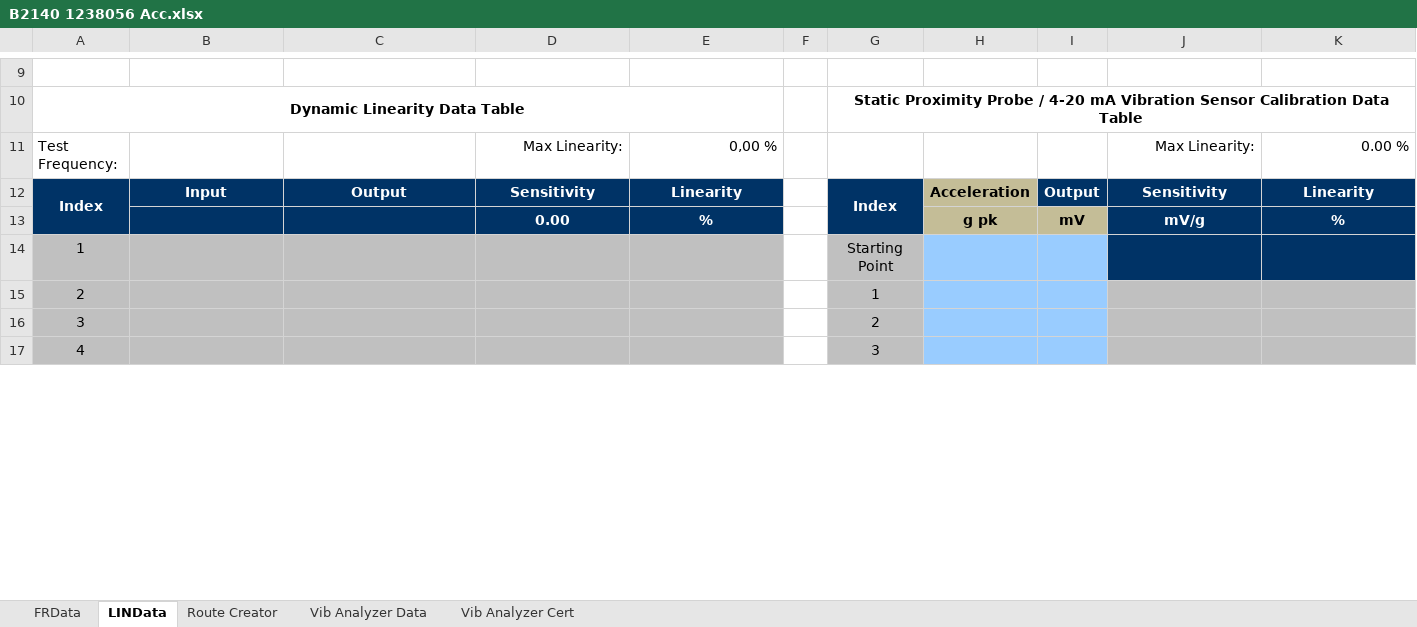
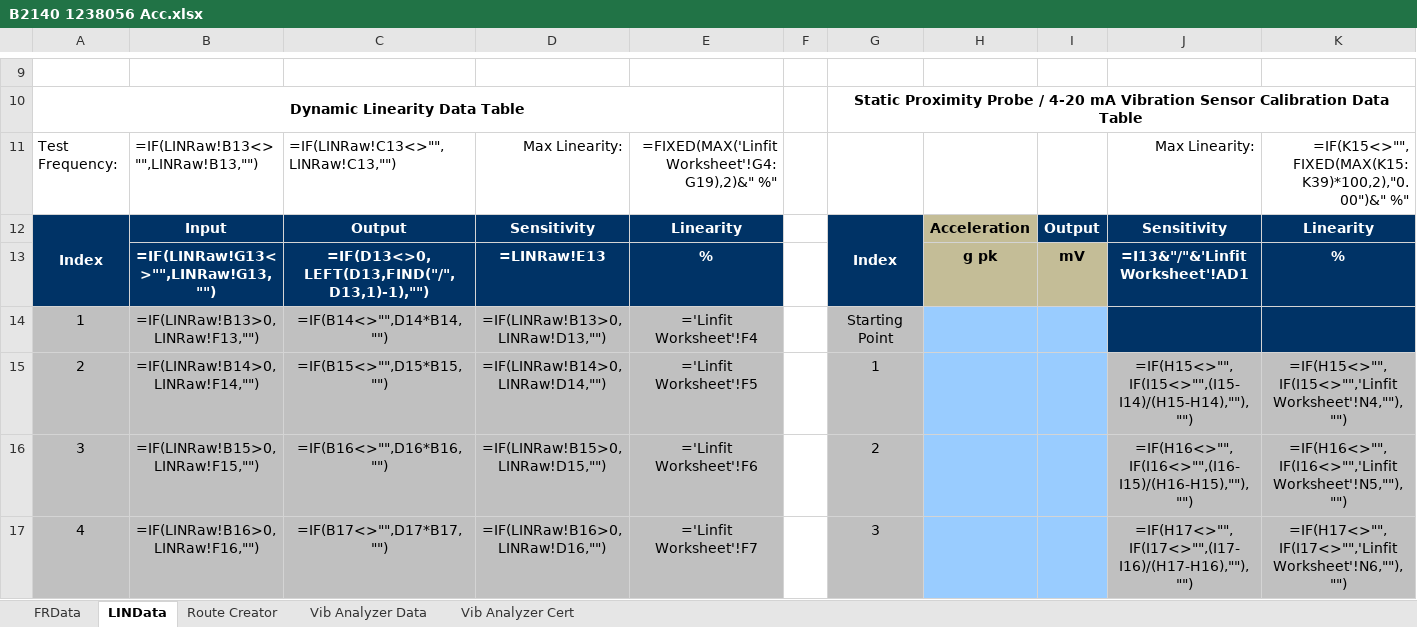
Before and after one commit to BuxBunny26/Calibration-Template, an Excel workbook: Data/B2140 1238056 Acc.xlsx, sheet LINData, drawn as a sheet; only a part is shown, gaps mark what is left out; values as stored, in another font and other column widths than the file's, no borders; formulas without a stored value are shown as written; charts and pictures not drawn; the diff covers the shown part only; the diff names each change by its address in the sheet, - before the commit and + after, or states it on an @@ line.

```diff
--- a/Data/B2140 1238056 Acc.xlsx (sheet LINData)
+++ b/Data/B2140 1238056 Acc.xlsx (sheet LINData)
-B11: (empty)
+B11: =IF(LINRaw!B13<>"",LINRaw!B13,"")
-C11: (empty)
+C11: =IF(LINRaw!C13<>"",LINRaw!C13,"")
-E11: 0,00 %
+E11: =FIXED(MAX('Linfit Worksheet'!G4:G19),2)&" %"
-K11: 0.00 %
+K11: =IF(K15<>"",FIXED(MAX(K15:K39)*100,2),"0.00")&" %"
-A13 fill: #003366
+A13 fill: none
-B13: (empty)
+B13: =IF(LINRaw!G13<>"",LINRaw!G13,"")
-C13: (empty)
+C13: =IF(D13<>0,LEFT(D13,FIND("/",D13,1)-1),"")
-D13: 0.00
+D13: =LINRaw!E13
-G13 fill: #003366
+G13 fill: none
-J13: mV/g
+J13: =I13&"/"&'Linfit Worksheet'!AD1
-B14: (empty)
+B14: =IF(LINRaw!B13>0,LINRaw!F13,"")
-C14: (empty)
+C14: =IF(B14<>"",D14*B14,"")
-D14: (empty)
+D14: =IF(LINRaw!B13>0,LINRaw!D13,"")
-E14: (empty)
+E14: ='Linfit Worksheet'!F4
-B15: (empty)
+B15: =IF(LINRaw!B14>0,LINRaw!F14,"")
-C15: (empty)
+C15: =IF(B15<>"",D15*B15,"")
-D15: (empty)
+D15: =IF(LINRaw!B14>0,LINRaw!D14,"")
-E15: (empty)
+E15: ='Linfit Worksheet'!F5
-J15: (empty)
+J15: =IF(H15<>"",IF(I15<>"",(I15-I14)/(H15-H14),""),"")
-K15: (empty)
+K15: =IF(H15<>"",IF(I15<>"",'Linfit Worksheet'!N4,""),"")
-B16: (empty)
+B16: =IF(LINRaw!B15>0,LINRaw!F15,"")
-C16: (empty)
+C16: =IF(B16<>"",D16*B16,"")
-D16: (empty)
+D16: =IF(LINRaw!B15>0,LINRaw!D15,"")
-E16: (empty)
+E16: ='Linfit Worksheet'!F6
-J16: (empty)
+J16: =IF(H16<>"",IF(I16<>"",(I16-I15)/(H16-H15),""),"")
-K16: (empty)
+K16: =IF(H16<>"",IF(I16<>"",'Linfit Worksheet'!N5,""),"")
-B17: (empty)
+B17: =IF(LINRaw!B16>0,LINRaw!F16,"")
-C17: (empty)
+C17: =IF(B17<>"",D17*B17,"")
-D17: (empty)
+D17: =IF(LINRaw!B16>0,LINRaw!D16,"")
-E17: (empty)
+E17: ='Linfit Worksheet'!F7
-J17: (empty)
+J17: =IF(H17<>"",IF(I17<>"",(I17-I16)/(H17-H16),""),"")
-K17: (empty)
+K17: =IF(H17<>"",IF(I17<>"",'Linfit Worksheet'!N6,""),"")
```
Also changed, not shown: 149 edited cells elsewhere in this sheet, sheet FRData, sheet Vib Analyzer Cert, sheet Vib Analyzer Data, sheet Route Creator, charts or pictures, Data/B2140 1237749 Acc.xlsx, Data/B2140 1237749 Vel.xlsx, 6 other files.
